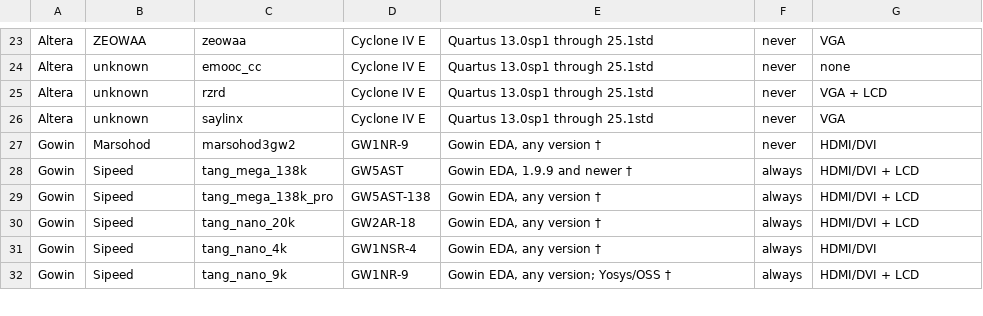
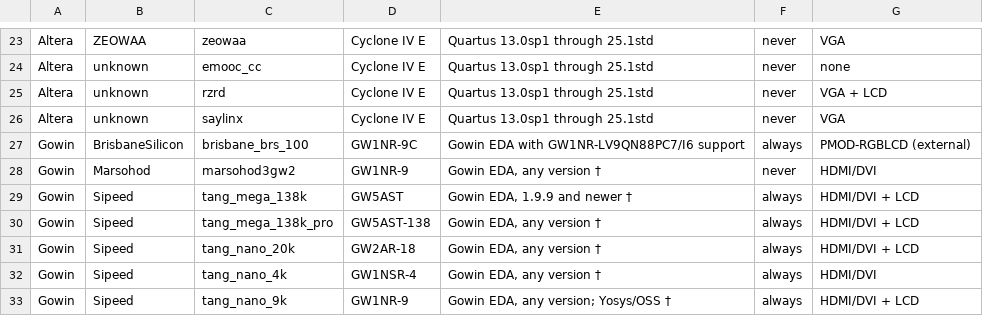
Before and after one commit to yuri-panchul/basics-graphics-music, a CSV file: boards/README.csv, drawn as a sheet; only a part is shown, gaps mark what is left out; the diff names each change by its address in the sheet, - before the commit and + after, or states it on an @@ line.

```diff
--- a/boards/README.csv
+++ b/boards/README.csv
+row 27: Gowin | BrisbaneSilicon | brisbane_brs_100 | GW1NR-9C | Gowin EDA with GW1NR-LV9QN88PC7/I6 support | always | PMOD-RGBLCD (external)
```
Also changed, not shown: 41 other files.
